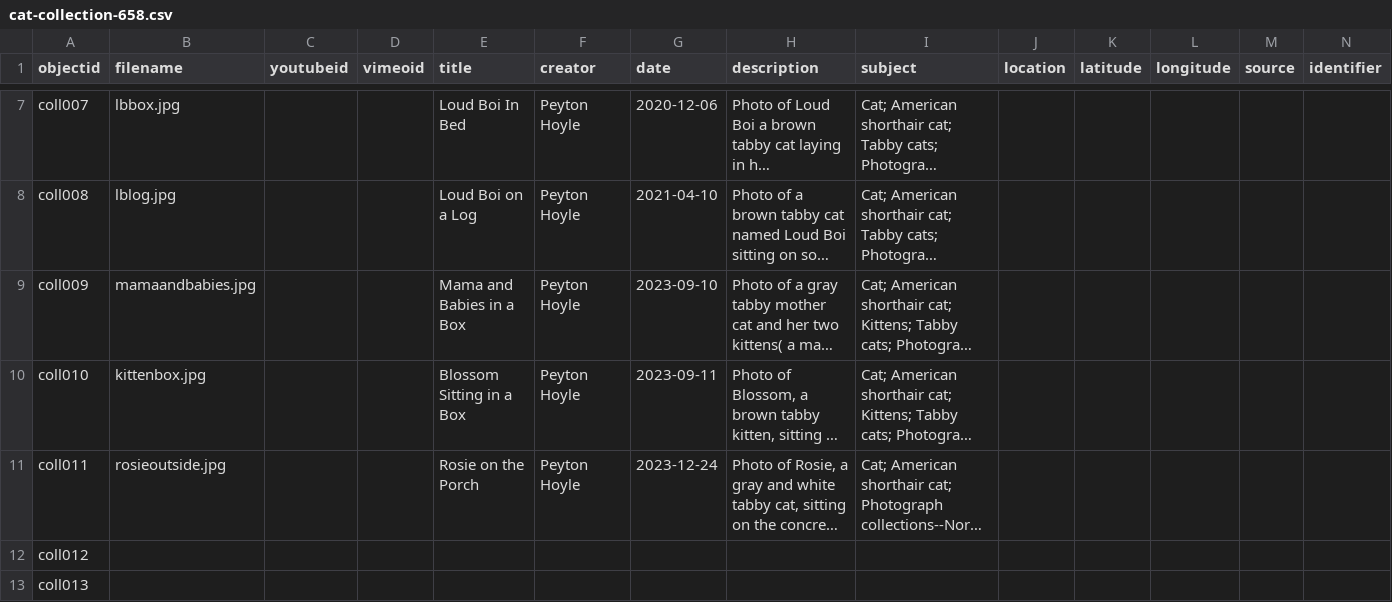
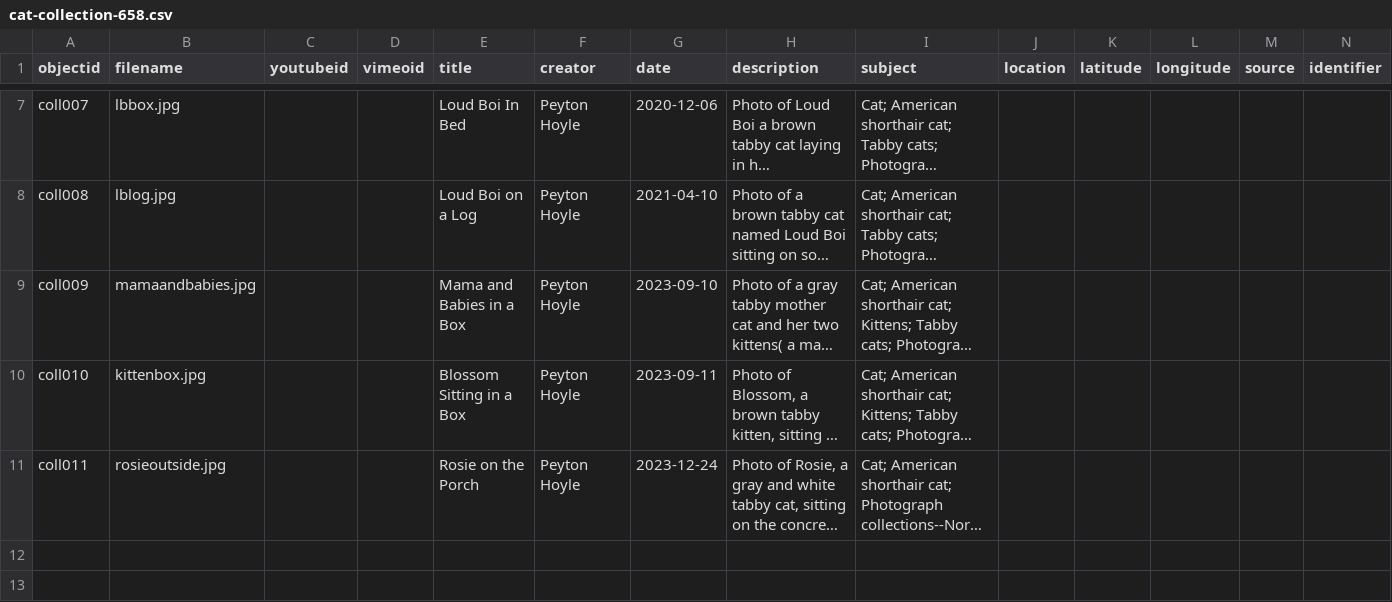
Before and after one commit to PMHoyle/cat-photo-collection-658, a CSV file: _data/cat-collection-658.csv, drawn as a sheet; only a part is shown, gaps mark what is left out; long unchanged cells end in …; rows hold the shown columns only; the diff names each change by its address in the sheet, - before the commit and + after, or states it on an @@ line.

Commit message:
Update cat-collection-658.csv

```diff
--- a/_data/cat-collection-658.csv
+++ b/_data/cat-collection-658.csv
-row 12: coll012
-row 13: coll013
```
